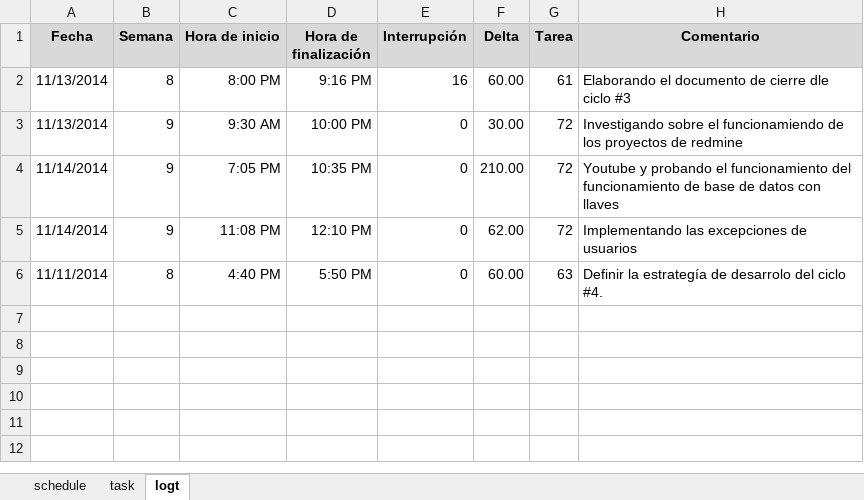
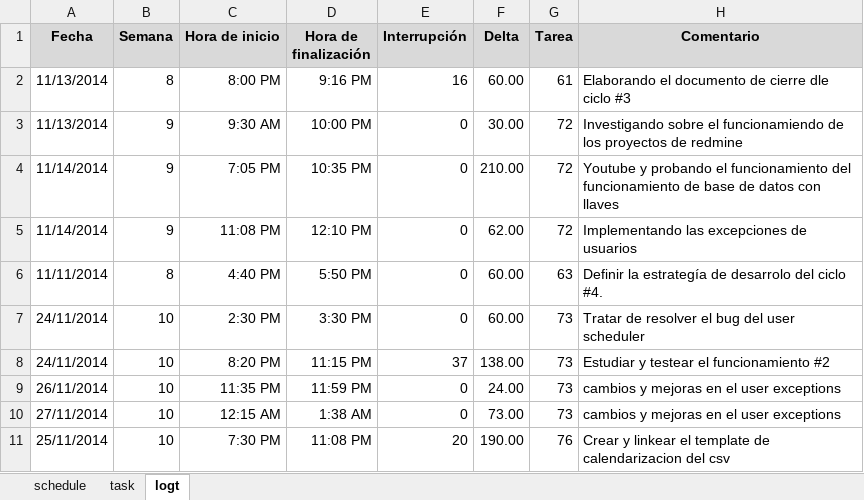
Before and after one commit to jw92/PPR, an Excel workbook: tspi/ciclo-4/plan4-20105627.xlsx, sheet logt, drawn as a sheet; values as stored, in another font and other column widths than the file's, no borders; the diff names each change by its address in the sheet, - before the commit and + after, or states it on an @@ line.

Commit message:
update sheet log

```diff
--- a/tspi/ciclo-4/plan4-20105627.xlsx (sheet logt)
+++ b/tspi/ciclo-4/plan4-20105627.xlsx (sheet logt)
+row 7: 24/11/2014 | 10 | 2:30 PM | 3:30 PM | 0 | 60.00 | 73 | Tratar de resolver el bug del user scheduler
+row 8: 24/11/2014 | 10 | 8:20 PM | 11:15 PM | 37 | 138.00 | 73 | Estudiar y testear el funcionamiento #2
+row 9: 26/11/2014 | 10 | 11:35 PM | 11:59 PM | 0 | 24.00 | 73 | cambios y mejoras en el user exceptions
+row 10: 27/11/2014 | 10 | 12:15 AM | 1:38 AM | 0 | 73.00 | 73 | cambios y mejoras en el user exceptions
+row 11: 25/11/2014 | 10 | 7:30 PM | 11:08 PM | 20 | 190.00 | 76 | Crear y linkear el template de calendarizacion del csv
```
Also changed, not shown: sheet task.
